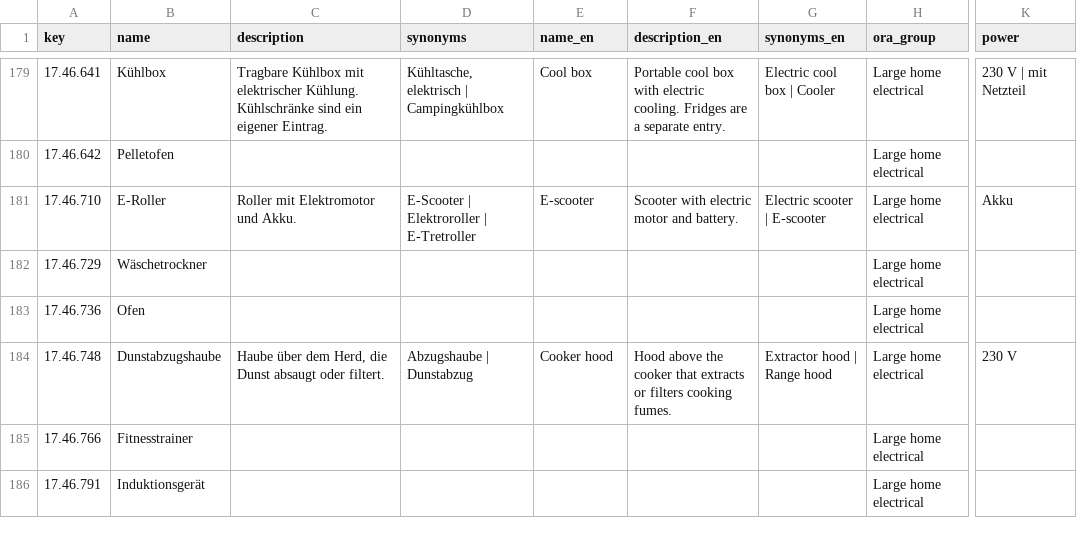
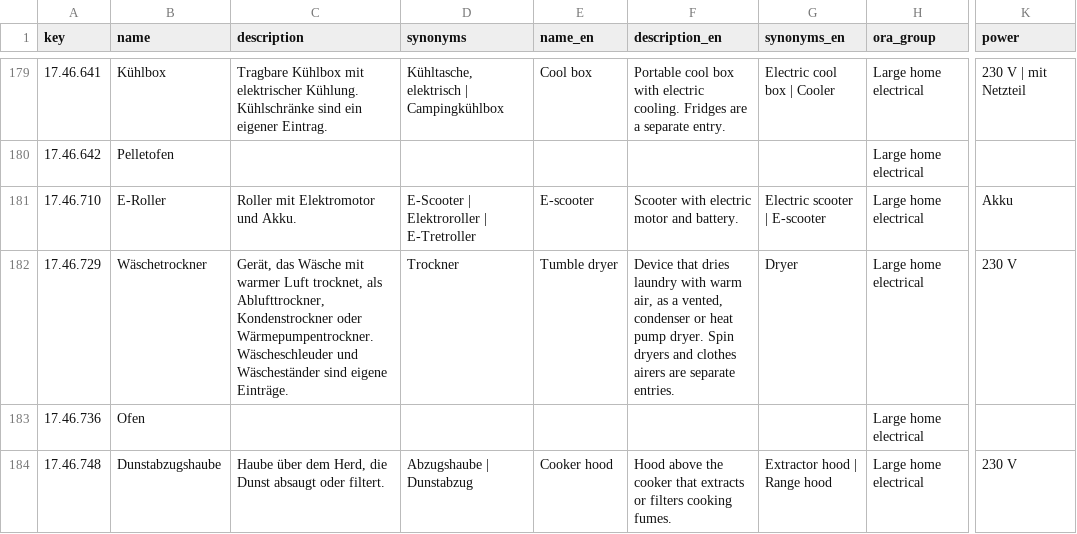
Before and after one commit to makerspace-gt/MANUEL, a TSV file: katalog/kategorien.tsv, drawn as a sheet; only a part is shown, gaps mark what is left out; the shorter side is filled out with more unchanged rows; the diff covers the shown part only; the diff names each change by its address in the sheet, - before the commit and + after, or states it on an @@ line.

```diff
--- a/katalog/kategorien.tsv
+++ b/katalog/kategorien.tsv
-C182 (description): (empty)
+C182 (description): Gerät, das Wäsche mit warmer Luft trocknet, als Ablufttrockner, Kondenstrockner oder Wärmepumpentrockner. Wäscheschleuder und Wäscheständer sind eigene Einträge.
-D182 (synonyms): (empty)
+D182 (synonyms): Trockner
-E182 (name_en): (empty)
+E182 (name_en): Tumble dryer
-F182 (description_en): (empty)
+F182 (description_en): Device that dries laundry with warm air, as a vented, condenser or heat pump dryer. Spin dryers and clothes airers are separate entries.
-G182 (synonyms_en): (empty)
+G182 (synonyms_en): Dryer
-K182 (power): (empty)
+K182 (power): 230 V
```
Also changed, not shown: 3 removed rows and 89 edited cells elsewhere in this file, eval/categorizer/abc.tsv, eval/decision/equivalents.tsv.
